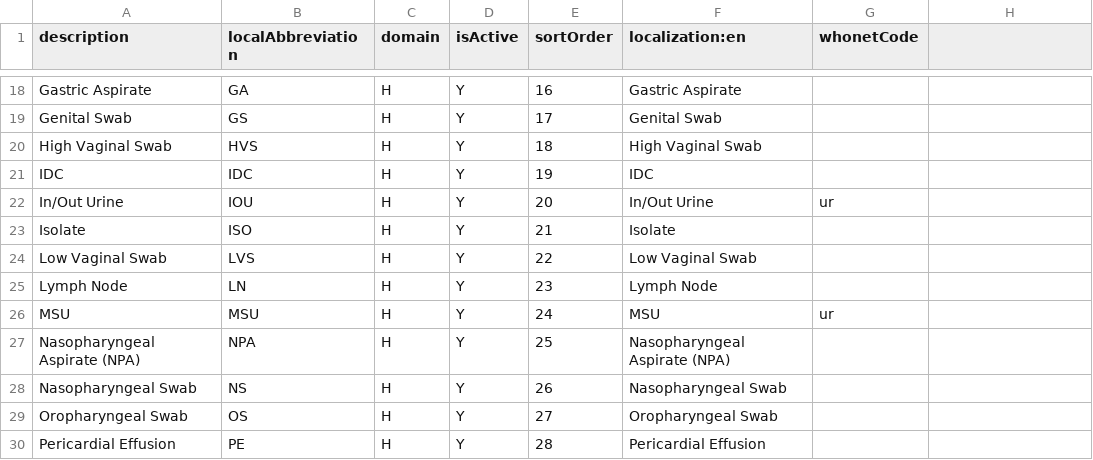
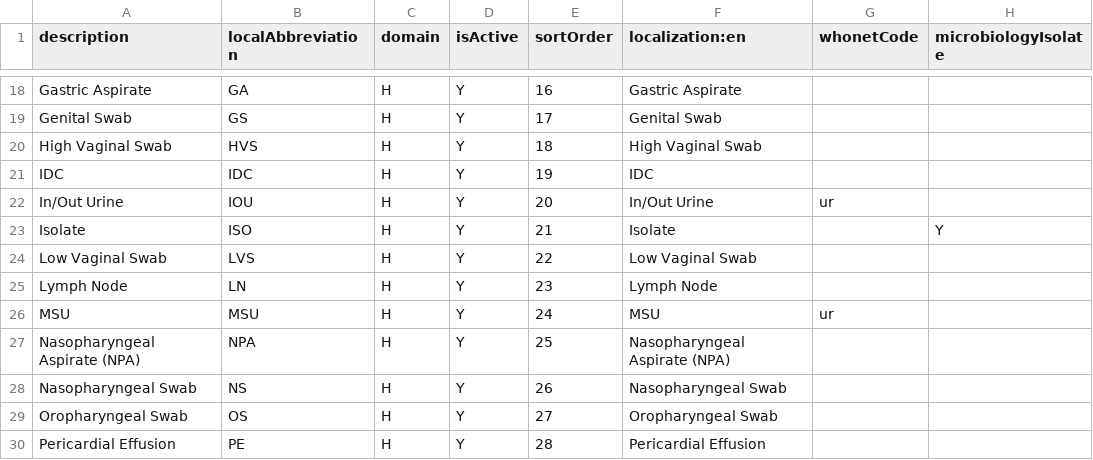
Before and after one commit to DIGI-UW/openelis-distro-png, a CSV file: configs/configuration/backend/sample-types/png-sample-types.csv, drawn as a sheet; only a part is shown, gaps mark what is left out; the diff names each change by its address in the sheet, - before the commit and + after, or states it on an @@ line.

```diff
--- a/configs/configuration/backend/sample-types/png-sample-types.csv
+++ b/configs/configuration/backend/sample-types/png-sample-types.csv
-H1: (empty)
+H1: microbiologyIsolate
-H23 (microbiologyIsolate): (empty)
+H23 (microbiologyIsolate): Y
```
Also changed, not shown: 4 other files.
